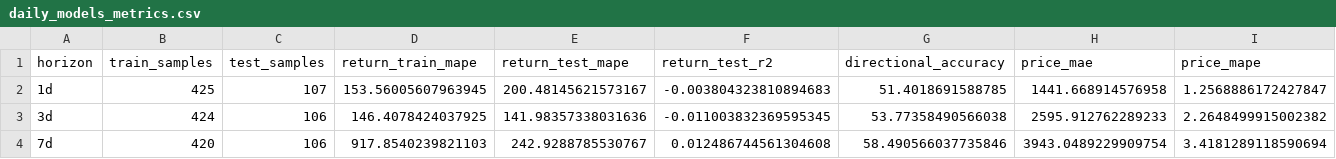
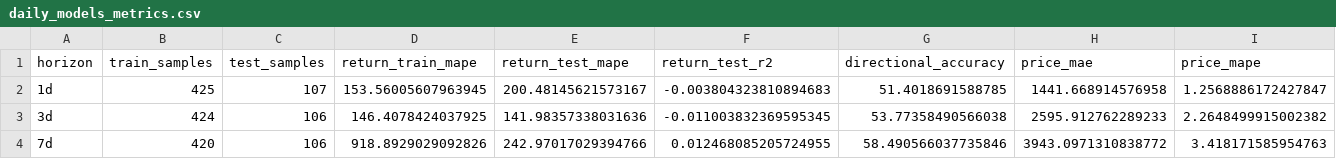
Before and after one commit to ying-jeanne/capstone_msba, a CSV file: results/daily_models_metrics.csv, drawn as a sheet.

```diff
--- a/results/daily_models_metrics.csv
+++ b/results/daily_models_metrics.csv
@@ -3,2 +3,2 @@ horizon,train_samples,test_samples,return_train_mape,return_test_mape,return_tes
 3d,424,106,146.4078424037925,141.98357338031636,-0.011003832369595345,53.77358490566038,2595.912762289233,2.2648499915002382
-7d,420,106,917.8540239821103,242.9288785530767,0.012486744561304608,58.490566037735846,3943.0489229909754,3.4181289118590694
+7d,420,106,918.8929029092826,242.97017029394766,0.012468085205724955,58.490566037735846,3943.0971310838772,3.418171585954763
```
Also changed, not shown: results/15min_models_metrics.csv, results/hourly_models_metrics.csv, 8 other files.
